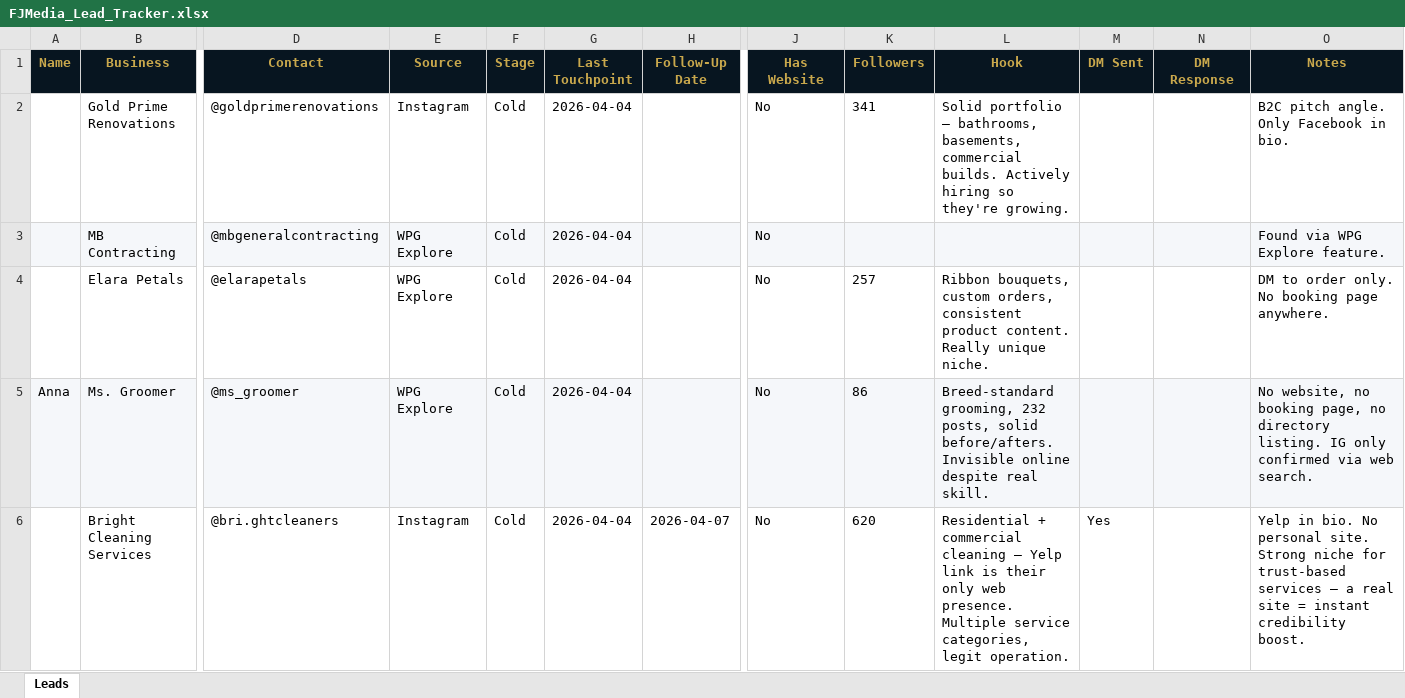
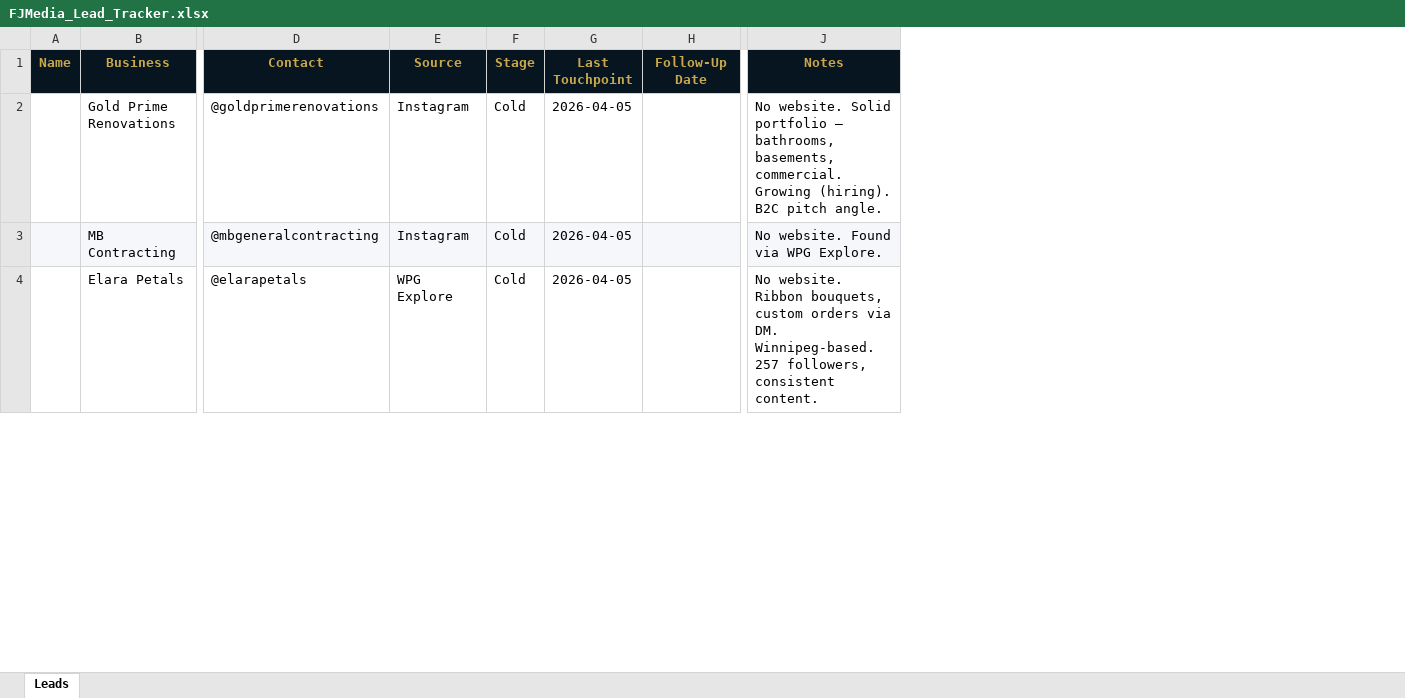
Before and after one commit to fjdmedia/FJMedia, an Excel workbook: Lead Tracker/FJMedia_Lead_Tracker.xlsx, sheet Leads, drawn as a sheet; only a part is shown, gaps mark what is left out; values as stored, in another font and other column widths than the file's, no borders; removed rows and columns are numbered as before the commit, all else as after; rows hold the shown columns only; the diff covers the shown part only; the diff names each change by its address in the sheet, - before the commit and + after, or states it on an @@ line.

```diff
--- a/Lead Tracker/FJMedia_Lead_Tracker.xlsx (sheet Leads)
+++ b/Lead Tracker/FJMedia_Lead_Tracker.xlsx (sheet Leads)
-column J (Has Website), rows 2-4: all No
-column K (Followers), rows 2-4: 341 |  | 257
-column L (Hook), rows 2-4: Solid portfolio — bathrooms, basements, commercial builds. Actively hiring so they're growing. |  | Ribbon bouquets, custom orders, consistent product content. Really unique niche.
-column M (DM Sent), empty
-column N (DM Response), empty
-G2:G4 (Last Touchpoint): 2026-04-04
+G2:G4 (Last Touchpoint): 2026-04-05
-J2 (Notes): B2C pitch angle. Only Facebook in bio.
+J2 (Notes): No website. Solid portfolio — bathrooms, basements, commercial. Growing (hiring). B2C pitch angle.
-E3 (Source): WPG Explore
+E3 (Source): Instagram
-J3 (Notes): Found via WPG Explore feature.
+J3 (Notes): No website. Found via WPG Explore.
-J4 (Notes): DM to order only. No booking page anywhere.
+J4 (Notes): No website. Ribbon bouquets, custom orders via DM. Winnipeg-based. 257 followers, consistent content.
-row 5: Anna | Ms. Groomer | @ms_groomer | WPG Explore | Cold | 2026-04-04 |  | No | 86 | Breed-standard grooming, 232 posts, solid before/afters. Invisible online despite real skill. |  |  | No website, no booking page, no directory listing. IG only confirmed via web search.
-row 6:  | Bright Cleaning Services | @bri.ghtcleaners | Instagram | Cold | 2026-04-04 | 2026-04-07 | No | 620 | Residential + commercial cleaning — Yelp link is their only web presence. Multiple service categories, legit operation. | Yes |  | Yelp in bio. No personal site. Strong niche for trust-based services — a real site = instant credibility boost.
```
Also changed, not shown: 4 added rows elsewhere in this sheet, 55 other files.
